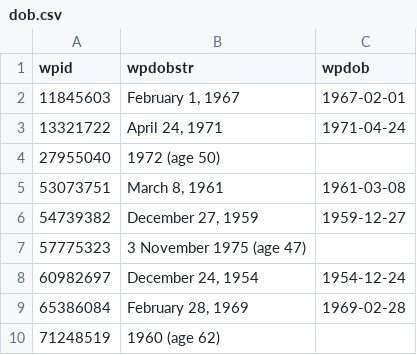
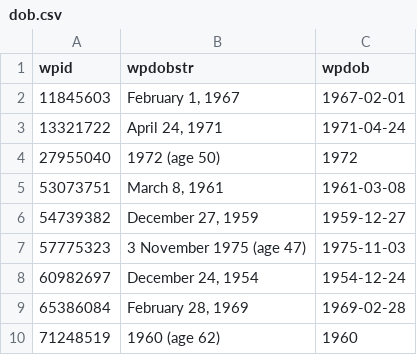
Before and after one commit to every-politician-scrapers/papua-new-guinea, a CSV file: enwiki/dob.csv, drawn as a sheet.

Commit message:
handle more infobox DOB formats

```diff
--- a/enwiki/dob.csv
+++ b/enwiki/dob.csv
@@ -3,8 +3,8 @@ wpid,wpdobstr,wpdob
 13321722,"April 24, 1971",1971-04-24
-27955040,1972 (age 50),
+27955040,1972 (age 50),1972
 53073751,"March 8, 1961",1961-03-08
 54739382,"December 27, 1959",1959-12-27
-57775323,3 November 1975 (age 47),
+57775323,3 November 1975 (age 47),1975-11-03
 60982697,"December 24, 1954",1954-12-24
 65386084,"February 28, 1969",1969-02-28
-71248519,1960 (age 62),
+71248519,1960 (age 62),1960
```
